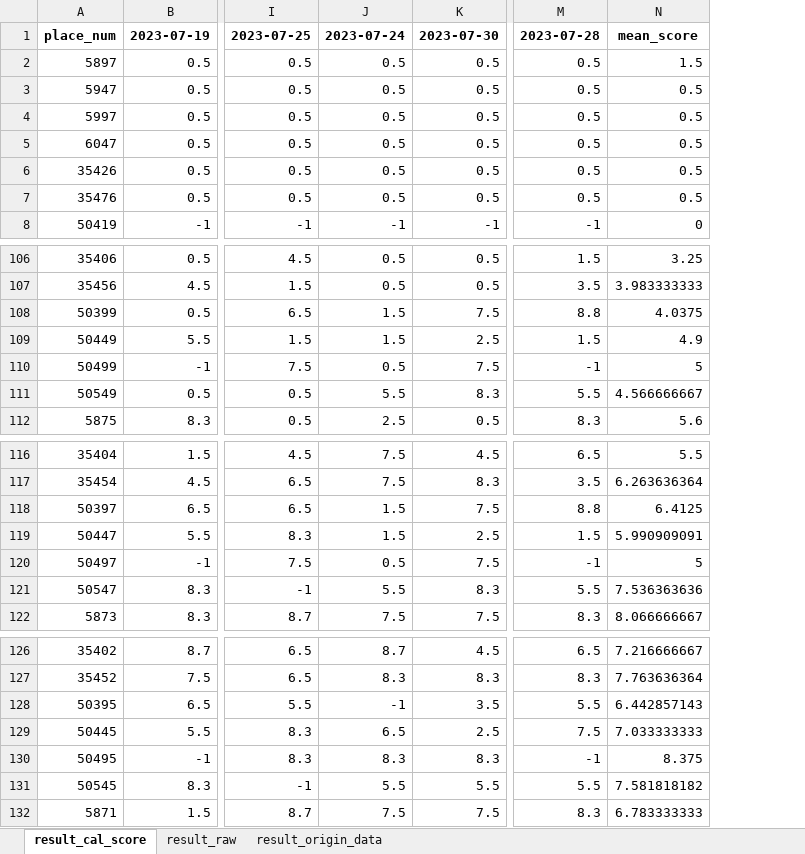
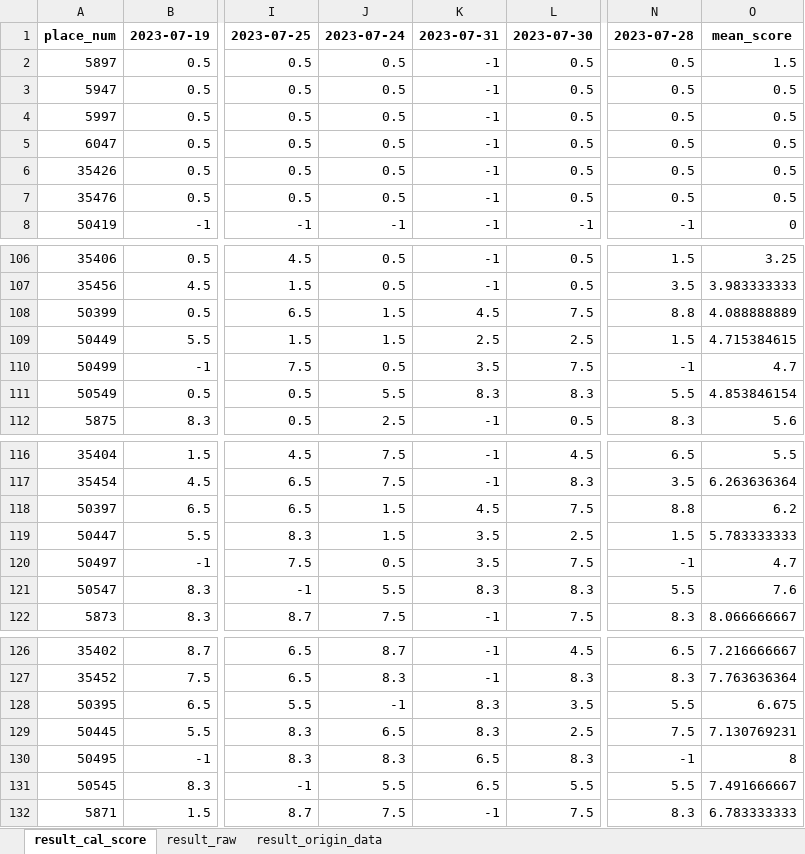
Before and after one commit to hikergoo/hikergoo.github.io, an Excel workbook: assets/data/result_DataAnalysis.xlsx, sheet result_cal_score, drawn as a sheet; only a part is shown, gaps mark what is left out; values as stored, in another font and other column widths than the file's, no borders; addresses are those after the commit; the diff covers the shown part only; the diff names each change by its address in the sheet, - before the commit and + after, or states it on an @@ line.

```diff
--- a/assets/data/result_DataAnalysis.xlsx (sheet result_cal_score)
+++ b/assets/data/result_DataAnalysis.xlsx (sheet result_cal_score)
+column K, rows 1-8: 2023-07-31 | -1 | -1 | -1 | -1 | -1 | -1 | -1; rows 106-112: -1 | -1 | 4.5 | 2.5 | 3.5 | 8.3 | -1; rows 116-122: -1 | -1 | 4.5 | 3.5 | 3.5 | 8.3 | -1; rows 126-132: -1 | -1 | 8.3 | 8.3 | 6.5 | 6.5 | -1
-O108: 4.0375
+O108: 4.088888889
-O109: 4.9
+O109: 4.715384615
-O110: 5
+O110: 4.7
-O111: 4.566666667
+O111: 4.853846154
-O118: 6.4125
+O118: 6.2
-O119: 5.990909091
+O119: 5.783333333
-O120: 5
+O120: 4.7
-O121: 7.536363636
+O121: 7.6
-O128: 6.442857143
+O128: 6.675
-O129: 7.033333333
+O129: 7.130769231
-O130: 8.375
+O130: 8
-O131: 7.581818182
+O131: 7.491666667
```
Also changed, not shown: 4 edited cells elsewhere in this sheet, sheet result_origin_data, sheet result_raw, 2 other files.
